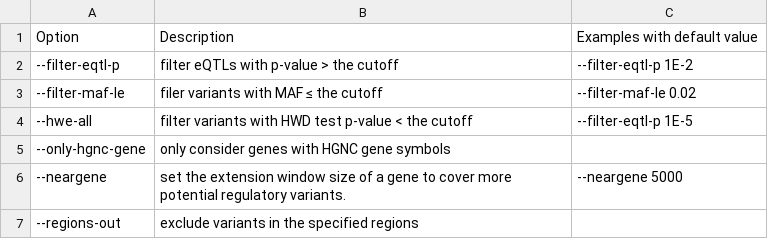
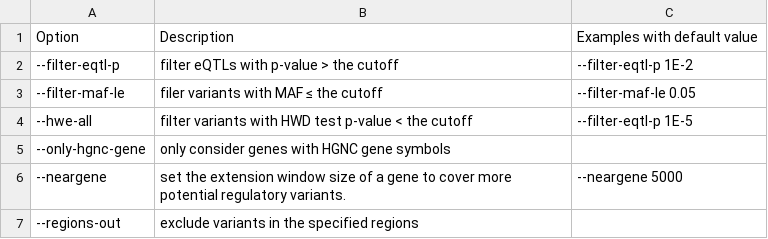
Before and after one commit to pmglab/Docs, a CSV file: source/KGGSEE_doc/table/quality.control.options.index.csv, drawn as a sheet.

```diff
--- a/source/KGGSEE_doc/table/quality.control.options.index.csv
+++ b/source/KGGSEE_doc/table/quality.control.options.index.csv
@@ -2,3 +2,3 @@
 --filter-eqtl-p,filter eQTLs with p-value > the cutoff ,--filter-eqtl-p 1E-2
---filter-maf-le,filer variants with MAF ≤ the cutoff,--filter-maf-le 0.02
+--filter-maf-le,filer variants with MAF ≤ the cutoff,--filter-maf-le 0.05
 --hwe-all,filter variants with HWD test p-value < the cutoff,--filter-eqtl-p 1E-5
```
Also changed, not shown: 4 other files.
